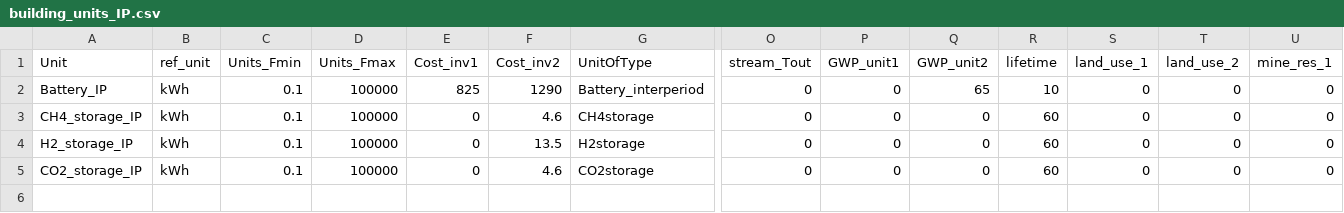
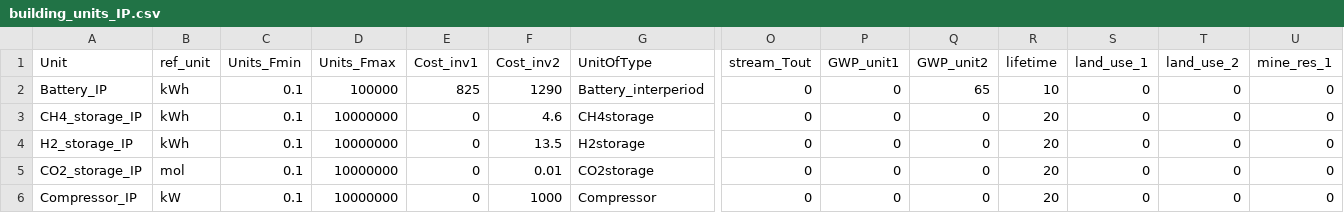
Before and after one commit to IPESE/REHO, a CSV file: reho/data/infrastructure/building_units_IP.csv, drawn as a sheet; only a part is shown, gaps mark what is left out; rows hold the shown columns only; the diff names each change by its address in the sheet, - before the commit and + after, or states it on an @@ line.

```diff
--- a/reho/data/infrastructure/building_units_IP.csv
+++ b/reho/data/infrastructure/building_units_IP.csv
-D3:D5 (Units_Fmax): 100000
+D3:D5 (Units_Fmax): 10000000
-R3:R5 (lifetime): 60
+R3:R5 (lifetime): 20
-B5 (ref_unit): kWh
+B5 (ref_unit): mol
-F5 (Cost_inv2): 4.6
+F5 (Cost_inv2): 0.01
+row 6: Compressor_IP | kW | 0.1 | 10000000 | 0 | 1000 | Compressor | 0 | 0 | 0 | 20 | 0 | 0 | 0
```
Also changed, not shown: reho/data/infrastructure/building_units.csv, reho/data/infrastructure/district_units.csv, 16 other files.
